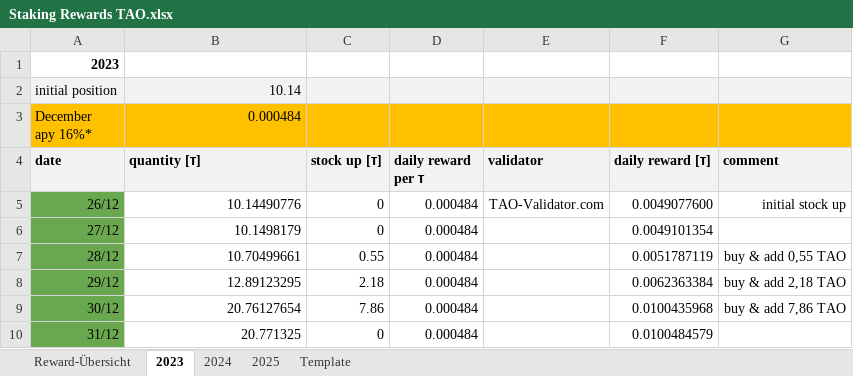
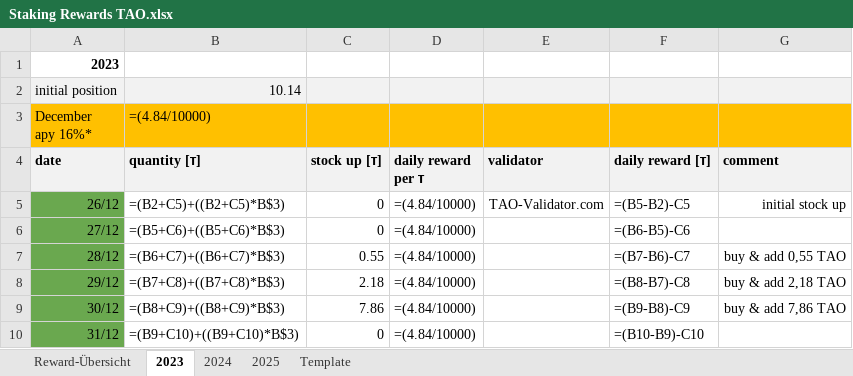
Before and after one commit to PatMunich/Crypto_WebScraper, an Excel workbook: Files/Staking Rewards TAO.xlsx, sheet 2023, drawn as a sheet; values as stored, in another font and other column widths than the file's, no borders; formulas without a stored value are shown as written; charts and pictures not drawn; the diff names each change by its address in the sheet, - before the commit and + after, or states it on an @@ line.

```diff
--- a/Files/Staking Rewards TAO.xlsx (sheet 2023)
+++ b/Files/Staking Rewards TAO.xlsx (sheet 2023)
-B3 (quantity [𝞃]): 0.000484
+B3 (quantity [𝞃]): =(4.84/10000)
-B5 (quantity [𝞃]): 10.14490776
+B5 (quantity [𝞃]): =(B2+C5)+((B2+C5)*B$3)
-D5:D10 (daily reward per 𝞃): 0.000484
+D5:D10 (daily reward per 𝞃): =(4.84/10000)
-F5 (daily reward [𝞃]): 0.0049077600
+F5 (daily reward [𝞃]): =(B5-B2)-C5
-B6 (quantity [𝞃]): 10.1498179
+B6 (quantity [𝞃]): =(B5+C6)+((B5+C6)*B$3)
-F6 (daily reward [𝞃]): 0.0049101354
+F6 (daily reward [𝞃]): =(B6-B5)-C6
-B7 (quantity [𝞃]): 10.70499661
+B7 (quantity [𝞃]): =(B6+C7)+((B6+C7)*B$3)
-F7 (daily reward [𝞃]): 0.0051787119
+F7 (daily reward [𝞃]): =(B7-B6)-C7
-B8 (quantity [𝞃]): 12.89123295
+B8 (quantity [𝞃]): =(B7+C8)+((B7+C8)*B$3)
-F8 (daily reward [𝞃]): 0.0062363384
+F8 (daily reward [𝞃]): =(B8-B7)-C8
-B9 (quantity [𝞃]): 20.76127654
+B9 (quantity [𝞃]): =(B8+C9)+((B8+C9)*B$3)
-F9 (daily reward [𝞃]): 0.0100435968
+F9 (daily reward [𝞃]): =(B9-B8)-C9
-B10 (quantity [𝞃]): 20.771325
+B10 (quantity [𝞃]): =(B9+C10)+((B9+C10)*B$3)
-F10 (daily reward [𝞃]): 0.0100484579
+F10 (daily reward [𝞃]): =(B10-B9)-C10
```
Also changed, not shown: sheet 2025, sheet Template, sheet 2024, sheet Reward-Übersicht, charts or pictures.
